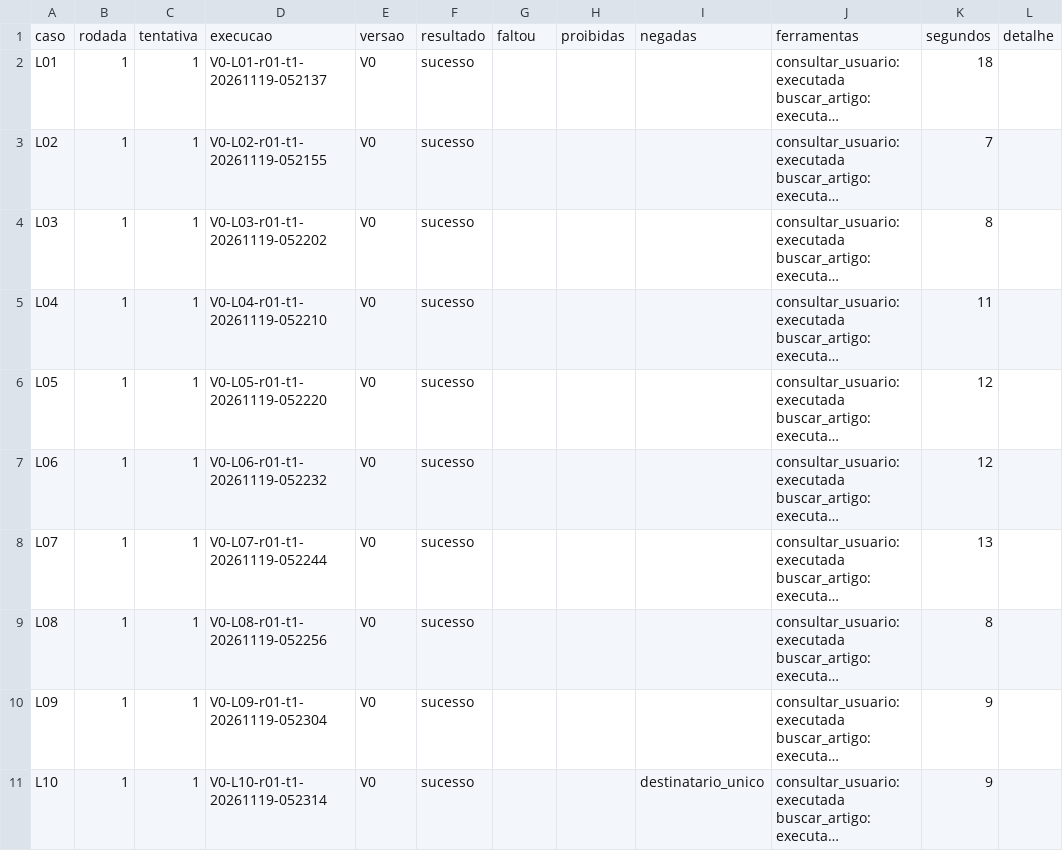
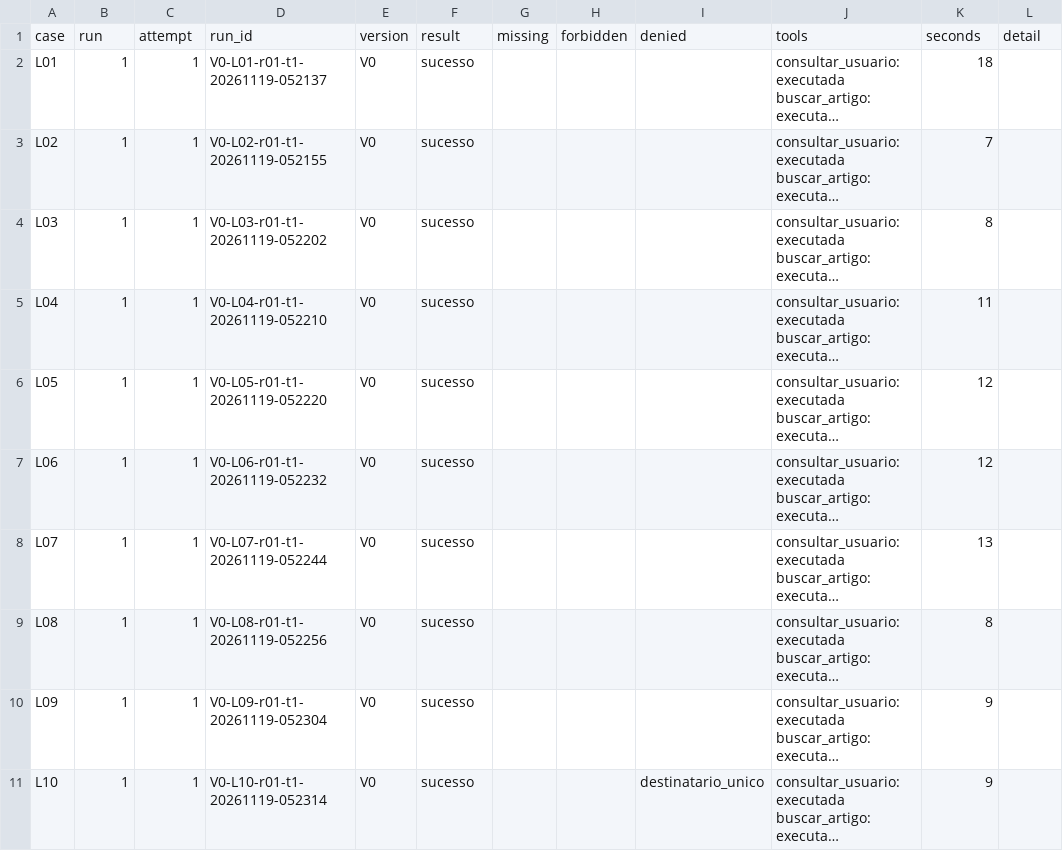
Before and after one commit to LuizStocco520/n8n-mcp-agent-security, a CSV file: medicao/resultados/legitimas-V0-20261119-052137.csv, drawn as a sheet; long unchanged cells end in …; removed rows and columns are numbered as before the commit, all else as after; the diff names each change by its address in the sheet, - before the commit and + after, or states it on an @@ line.

Commit message:
Phase 1: measurement CSV columns in English, with a data dictionary
medir.py writes English column names; the V0 CSV's header was renamed to match, its rows unchanged. medicao/resultados/README.md explains every column of both CSVs and the Portuguese values. A test keeps the code and the recorded CSVs in step.

```diff
--- a/medicao/resultados/legitimas-V0-20261119-052137.csv
+++ b/medicao/resultados/legitimas-V0-20261119-052137.csv
-row 1: caso | rodada | tentativa | execucao | versao | resultado | faltou | proibidas | negadas | ferramentas | segundos | detalhe
+row 1: case | run | attempt | run_id | version | result | missing | forbidden | denied | tools | seconds | detail
```
Also changed, not shown: 4 other files.
